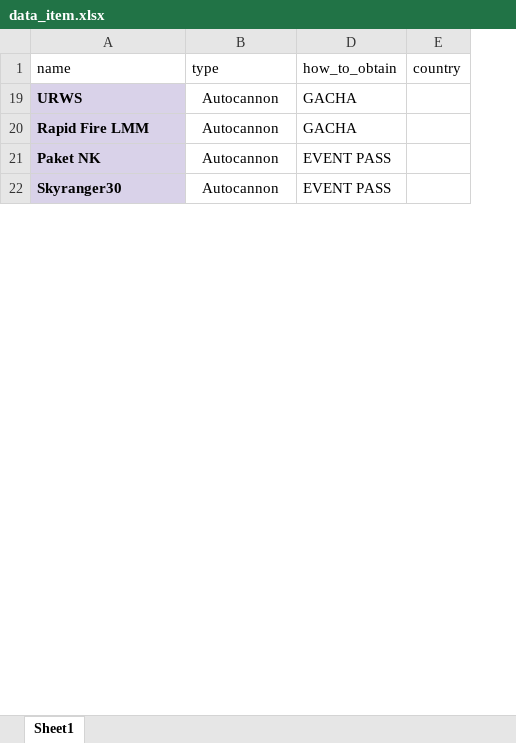
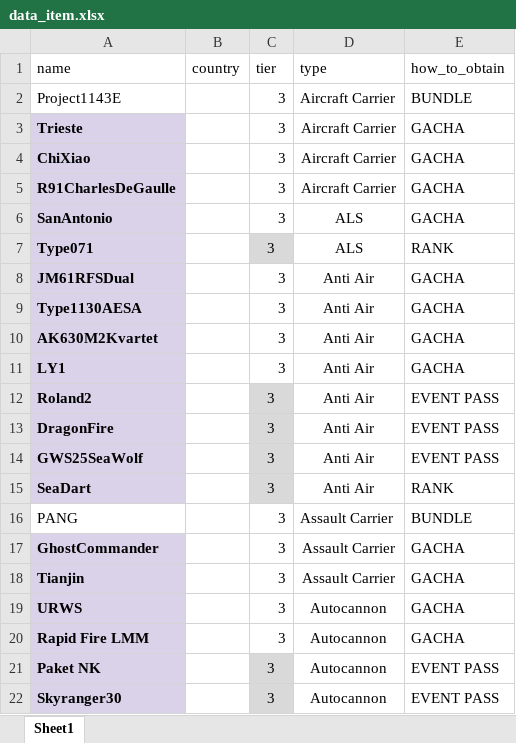
Before and after one commit to arsadace/check-item-bot, an Excel workbook: data_item.xlsx, sheet Sheet1, drawn as a sheet; only a part is shown; values as stored, in another font and other column widths than the file's, no borders; removed rows and columns are numbered as before the commit, all else as after; the diff covers the shown part only; the diff names each change by its address in the sheet, - before the commit and + after, or states it on an @@ line.

```diff
--- a/data_item.xlsx (sheet Sheet1)
+++ b/data_item.xlsx (sheet Sheet1)
+column B (country), empty
@@ column C (tier) unhidden, rows 19-22: all 3 @@
-column E (country), empty
+row 2: Project1143E |  | 3 | Aircraft Carrier | BUNDLE
+row 3: Trieste |  | 3 | Aircraft Carrier | GACHA
+row 4: ChiXiao |  | 3 | Aircraft Carrier | GACHA
+row 5: R91CharlesDeGaulle |  | 3 | Aircraft Carrier | GACHA
+row 6: SanAntonio |  | 3 | ALS | GACHA
+row 7: Type071 |  | 3 | ALS | RANK
+row 8: JM61RFSDual |  | 3 | Anti Air | GACHA
+row 9: Type1130AESA |  | 3 | Anti Air | GACHA
+row 10: AK630M2Kvartet |  | 3 | Anti Air | GACHA
+row 11: LY1 |  | 3 | Anti Air | GACHA
+row 12: Roland2 |  | 3 | Anti Air | EVENT PASS
+row 13: DragonFire |  | 3 | Anti Air | EVENT PASS
+row 14: GWS25SeaWolf |  | 3 | Anti Air | EVENT PASS
+row 15: SeaDart |  | 3 | Anti Air | RANK
+row 16: PANG |  | 3 | Assault Carrier | BUNDLE
+row 17: GhostCommander |  | 3 | Assault Carrier | GACHA
+row 18: Tianjin |  | 3 | Assault Carrier | GACHA
```
Also changed, not shown: 281 added rows elsewhere in this sheet.
